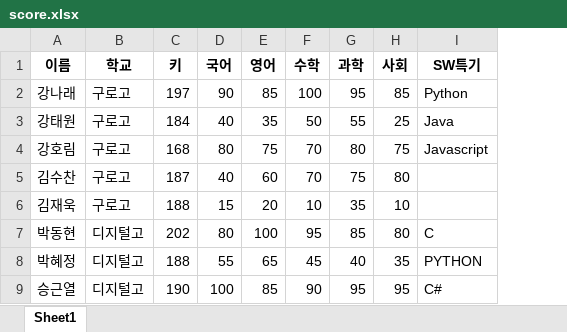
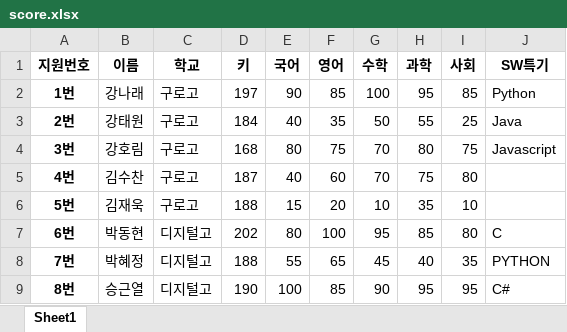
Before and after one commit to onulee/kdigital2, an Excel workbook: score.xlsx, sheet Sheet1, drawn as a sheet; values as stored, in another font and other column widths than the file's, no borders; the diff names each change by its address in the sheet, - before the commit and + after, or states it on an @@ line.

```diff
--- a/score.xlsx (sheet Sheet1)
+++ b/score.xlsx (sheet Sheet1)
+column A (지원번호), rows 2-9: 1번 | 2번 | 3번 | 4번 | 5번 | 6번 | 7번 | 8번
```
Also changed, not shown: 3 other files.
